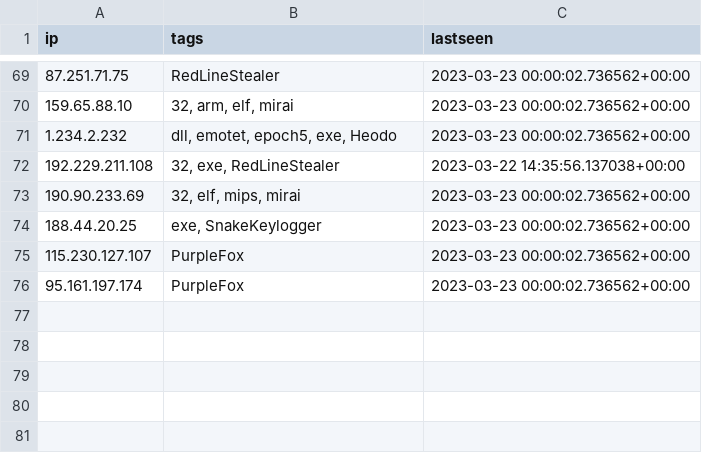
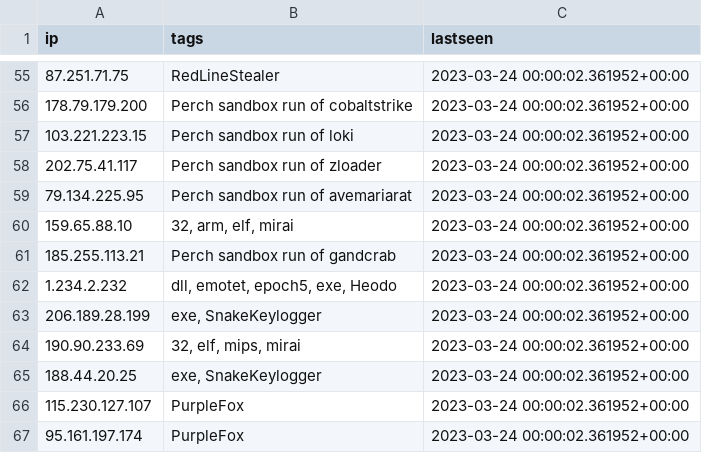
Before and after one commit to ConnectWise-Software/ConnectWise-CRU, a CSV file: ips.csv, drawn as a sheet; only a part is shown, gaps mark what is left out; the diff covers the shown part only.

```diff
--- a/ips.csv
+++ b/ips.csv
@@ -69,8 +55,13 @@
-"87.251.71.75","RedLineStealer","2023-03-23 00:00:02.736562+00:00"
-"159.65.88.10","32, arm, elf, mirai","2023-03-23 00:00:02.736562+00:00"
-"1.234.2.232","dll, emotet, epoch5, exe, Heodo","2023-03-23 00:00:02.736562+00:00"
-"192.229.211.108","32, exe, RedLineStealer","2023-03-22 14:35:56.137038+00:00"
-"190.90.233.69","32, elf, mips, mirai","2023-03-23 00:00:02.736562+00:00"
-"188.44.20.25","exe, SnakeKeylogger","2023-03-23 00:00:02.736562+00:00"
-"115.230.127.107","PurpleFox","2023-03-23 00:00:02.736562+00:00"
-"95.161.197.174","PurpleFox","2023-03-23 00:00:02.736562+00:00"
+"87.251.71.75","RedLineStealer","2023-03-24 00:00:02.361952+00:00"
+"178.79.179.200","Perch sandbox run of cobaltstrike","2023-03-24 00:00:02.361952+00:00"
+"103.221.223.15","Perch sandbox run of loki","2023-03-24 00:00:02.361952+00:00"
+"202.75.41.117","Perch sandbox run of zloader","2023-03-24 00:00:02.361952+00:00"
+"79.134.225.95","Perch sandbox run of avemariarat","2023-03-24 00:00:02.361952+00:00"
+"159.65.88.10","32, arm, elf, mirai","2023-03-24 00:00:02.361952+00:00"
+"185.255.113.21","Perch sandbox run of gandcrab","2023-03-24 00:00:02.361952+00:00"
+"1.234.2.232","dll, emotet, epoch5, exe, Heodo","2023-03-24 00:00:02.361952+00:00"
+"206.189.28.199","exe, SnakeKeylogger","2023-03-24 00:00:02.361952+00:00"
+"190.90.233.69","32, elf, mips, mirai","2023-03-24 00:00:02.361952+00:00"
+"188.44.20.25","exe, SnakeKeylogger","2023-03-24 00:00:02.361952+00:00"
+"115.230.127.107","PurpleFox","2023-03-24 00:00:02.361952+00:00"
+"95.161.197.174","PurpleFox","2023-03-24 00:00:02.361952+00:00"
```
Also changed, not shown: 15 added rows, 29 removed rows, 12 moved rows and 5 edited cells elsewhere in this file, mozitracker.csv, 1 other file.
